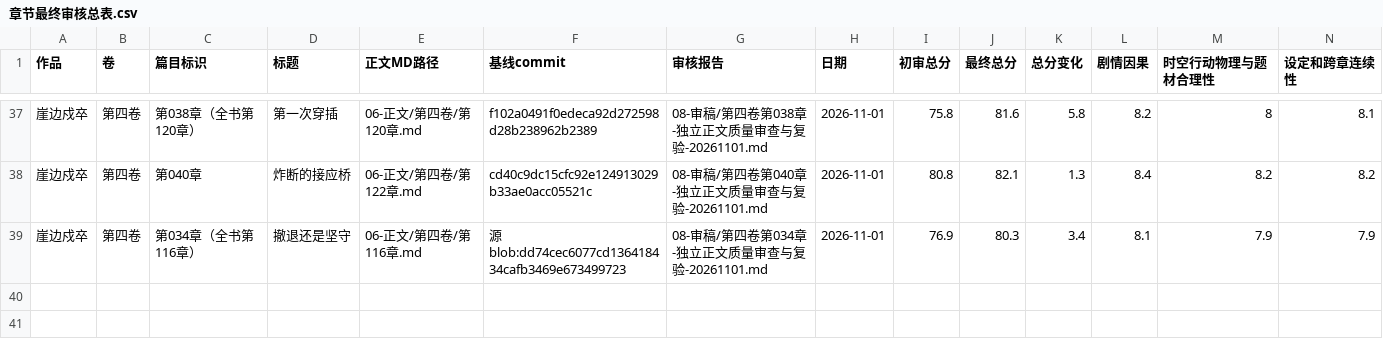
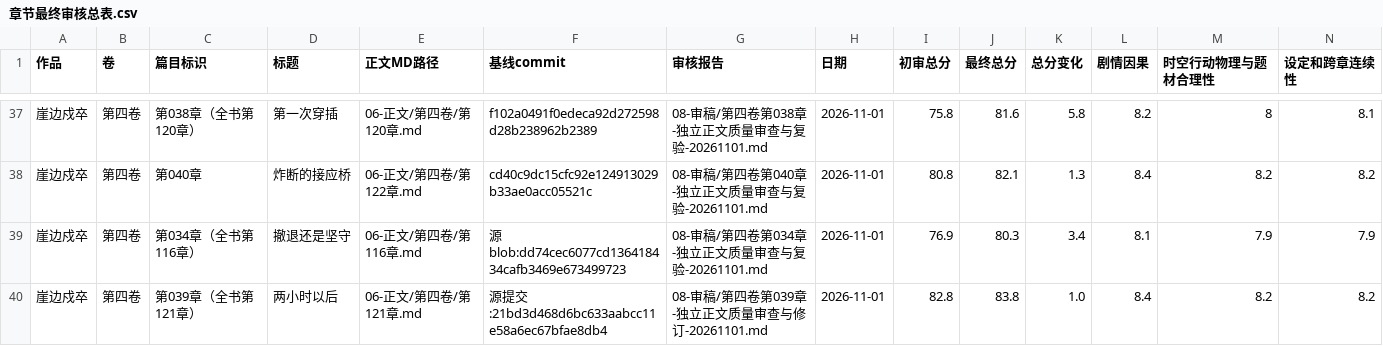
Before and after one commit to yuqiangdede/The-Last-Watch, a CSV file: 08-审稿/章节最终审核总表.csv, drawn as a sheet; only a part is shown, gaps mark what is left out; rows hold the shown columns only; the diff names each change by its address in the sheet, - before the commit and + after, or states it on an @@ line.

```diff
--- a/08-审稿/章节最终审核总表.csv
+++ b/08-审稿/章节最终审核总表.csv
+row 40: 崖边戍卒 | 第四卷 | 第039章（全书第121章） | 两小时以后 | 06-正文/第四卷/第121章.md | 源提交:21bd3d468d6bc633aabcc11e58a6ec67bfae8db4 | 08-审稿/第四卷第039章-独立正文质量审查与修订-20261101.md | 2026-11-01 | 82.8 | 83.8 | 1.0 | 8.4 | 8.2 | 8.2
```
Also changed, not shown: 4 other files.
